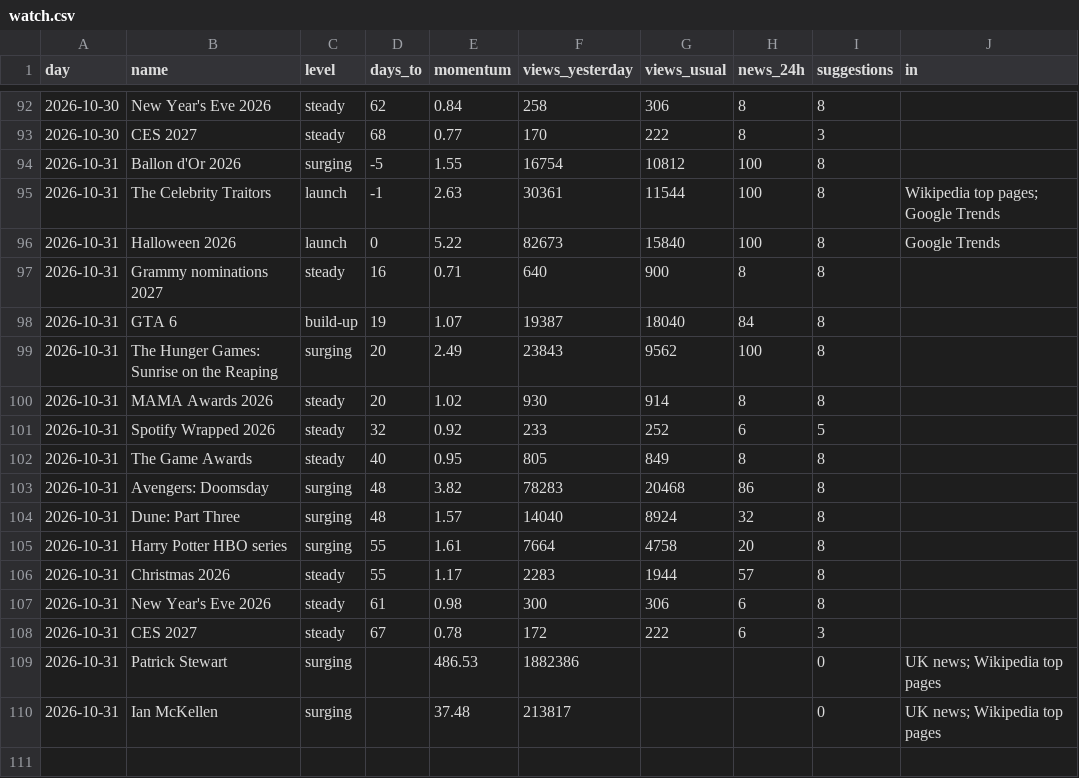
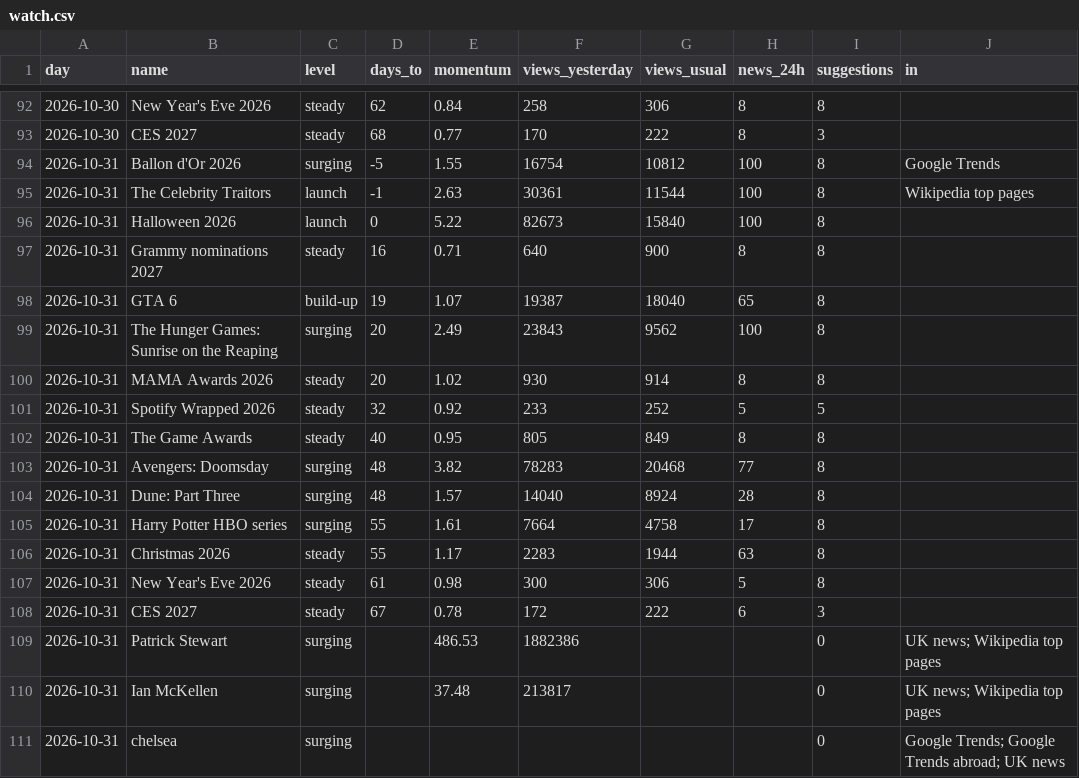
Before and after one commit to quickplay-studio/quickplay-autopilot, a CSV file: analytics/watch.csv, drawn as a sheet; only a part is shown, gaps mark what is left out.

Commit message:
Trends and channel report 2026-10-31 16:26

```diff
--- a/analytics/watch.csv
+++ b/analytics/watch.csv
@@ -93,16 +93,16 @@ day,name,level,days_to,momentum,views_yesterday,views_usual,news_24h,suggestions
 2026-10-30,CES 2027,steady,68,0.77,170,222,8,3,
-2026-10-31,Ballon d'Or 2026,surging,-5,1.55,16754,10812,100,8,
-2026-10-31,The Celebrity Traitors,launch,-1,2.63,30361,11544,100,8,Wikipedia top pages; Google Trends
-2026-10-31,Halloween 2026,launch,0,5.22,82673,15840,100,8,Google Trends
+2026-10-31,Ballon d'Or 2026,surging,-5,1.55,16754,10812,100,8,Google Trends
+2026-10-31,The Celebrity Traitors,launch,-1,2.63,30361,11544,100,8,Wikipedia top pages
+2026-10-31,Halloween 2026,launch,0,5.22,82673,15840,100,8,
 2026-10-31,Grammy nominations 2027,steady,16,0.71,640,900,8,8,
-2026-10-31,GTA 6,build-up,19,1.07,19387,18040,84,8,
+2026-10-31,GTA 6,build-up,19,1.07,19387,18040,65,8,
 2026-10-31,The Hunger Games: Sunrise on the Reaping,surging,20,2.49,23843,9562,100,8,
 2026-10-31,MAMA Awards 2026,steady,20,1.02,930,914,8,8,
-2026-10-31,Spotify Wrapped 2026,steady,32,0.92,233,252,6,5,
+2026-10-31,Spotify Wrapped 2026,steady,32,0.92,233,252,5,5,
 2026-10-31,The Game Awards,steady,40,0.95,805,849,8,8,
-2026-10-31,Avengers: Doomsday,surging,48,3.82,78283,20468,86,8,
-2026-10-31,Dune: Part Three,surging,48,1.57,14040,8924,32,8,
-2026-10-31,Harry Potter HBO series,surging,55,1.61,7664,4758,20,8,
-2026-10-31,Christmas 2026,steady,55,1.17,2283,1944,57,8,
-2026-10-31,New Year's Eve 2026,steady,61,0.98,300,306,6,8,
+2026-10-31,Avengers: Doomsday,surging,48,3.82,78283,20468,77,8,
+2026-10-31,Dune: Part Three,surging,48,1.57,14040,8924,28,8,
+2026-10-31,Harry Potter HBO series,surging,55,1.61,7664,4758,17,8,
+2026-10-31,Christmas 2026,steady,55,1.17,2283,1944,63,8,
+2026-10-31,New Year's Eve 2026,steady,61,0.98,300,306,5,8,
 2026-10-31,CES 2027,steady,67,0.78,172,222,6,3,
@@ -110 +110,2 @@ day,name,level,days_to,momentum,views_yesterday,views_usual,news_24h,suggestions
 2026-10-31,Ian McKellen,surging,,37.48,213817,,,0,UK news; Wikipedia top pages
+2026-10-31,chelsea,surging,,,,,,0,Google Trends; Google Trends abroad; UK news
```
Also changed, not shown: 12 other files.
